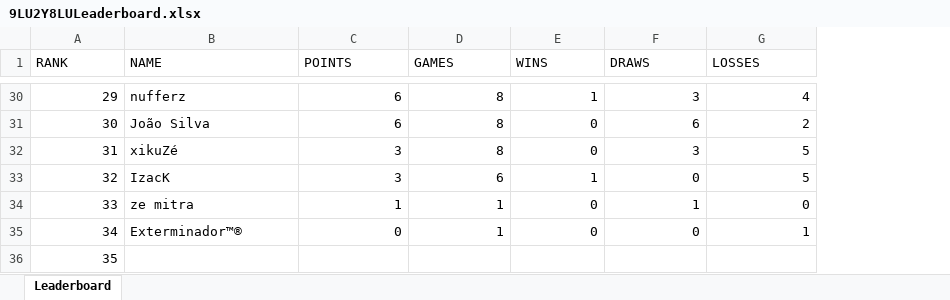
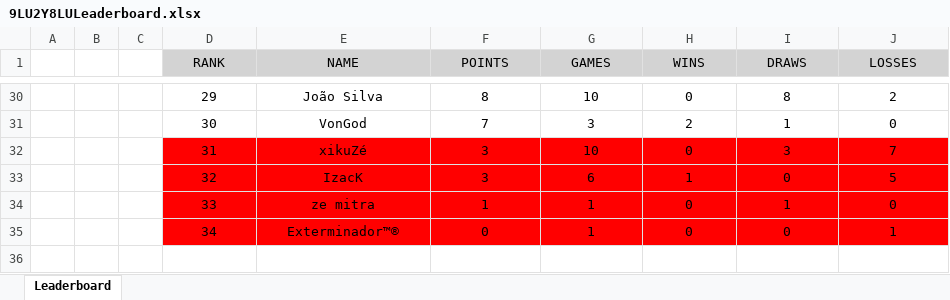
Before and after one commit to gespcunha/ClashRoyaleClanLeague, an Excel workbook: excel/9LU2Y8LULeaderboard.xlsx, sheet Leaderboard, drawn as a sheet; only a part is shown, gaps mark what is left out; values as stored, in another font and other column widths than the file's, no borders; removed rows and columns are numbered as before the commit, all else as after; the diff covers the shown part only; the diff names each change by its address in the sheet, - before the commit and + after, or states it on an @@ line.

```diff
--- a/excel/9LU2Y8LULeaderboard.xlsx (sheet Leaderboard)
+++ b/excel/9LU2Y8LULeaderboard.xlsx (sheet Leaderboard)
+column A, empty
+column B, empty
+column C, empty
@@ D1:J1 alignment: left → center, fill: none → #D3D3D3 @@
-D30:D35 alignment: right
+D30:D35 alignment: center
-E30:E35 alignment: left
+E30:E35 alignment: center
-E30 (NAME): nufferz
+E30 (NAME): João Silva
-F30:J35 alignment: right
+F30:J35 alignment: center
-F30 (POINTS): 6
+F30 (POINTS): 8
-G30 (GAMES): 8
+G30 (GAMES): 10
-H30 (WINS): 1
+H30 (WINS): 0
-I30 (DRAWS): 3
+I30 (DRAWS): 8
-J30 (LOSSES): 4
+J30 (LOSSES): 2
-E31 (NAME): João Silva
+E31 (NAME): VonGod
-F31 (POINTS): 6
+F31 (POINTS): 7
-G31 (GAMES): 8
+G31 (GAMES): 3
-H31 (WINS): 0
+H31 (WINS): 2
-I31 (DRAWS): 6
+I31 (DRAWS): 1
-J31 (LOSSES): 2
+J31 (LOSSES): 0
-D32:J35 fill: none
+D32:J35 fill: #FF0000
-G32 (GAMES): 8
+G32 (GAMES): 10
-J32 (LOSSES): 5
+J32 (LOSSES): 7
-row 36: 35
```
Also changed, not shown: 138 edited cells and cell formats elsewhere in this sheet, 2 other files.
